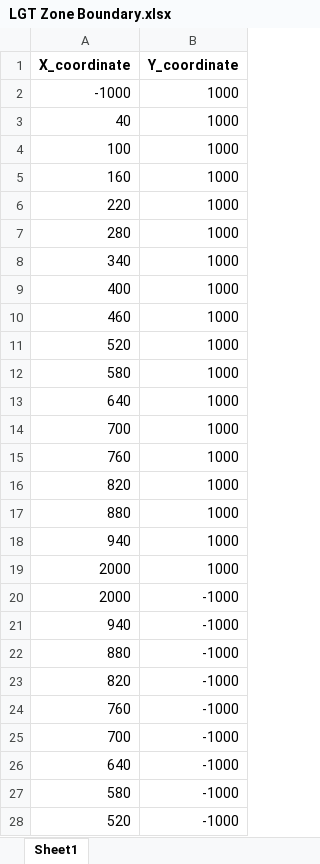
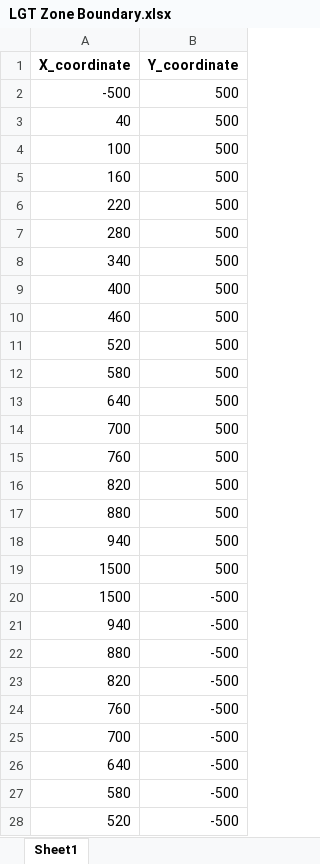
Before and after one commit to zoezhousy/ElectricPowerSystem, an Excel workbook: Data/output/LGT Zone Boundary.xlsx, sheet Sheet1, drawn as a sheet; only a part is shown; values as stored, in another font and other column widths than the file's, no borders; removed rows and columns are numbered as before the commit, all else as after; the diff covers the shown part only; the diff names each change by its address in the sheet, - before the commit and + after, or states it on an @@ line.

```diff
--- a/Data/output/LGT Zone Boundary.xlsx (sheet Sheet1)
+++ b/Data/output/LGT Zone Boundary.xlsx (sheet Sheet1)
-row 2: -1000 | 1000
+row 2: -500 | 500
-B3:B18 (Y_coordinate): 1000
+B3:B18 (Y_coordinate): 500
-row 19: 2000 | 1000
-row 20: 2000 | -1000
+row 19: 1500 | 500
+row 20: 1500 | -500
-B21:B28 (Y_coordinate): -1000
+B21:B28 (Y_coordinate): -500
```
Also changed, not shown: 2 added rows, 2 removed rows and 8 edited cells elsewhere in this sheet, Data/output/DIR Current Waveform CIGRE.xlsx, Data/output/DIR Stroke Position.xlsx, 12 other files.
